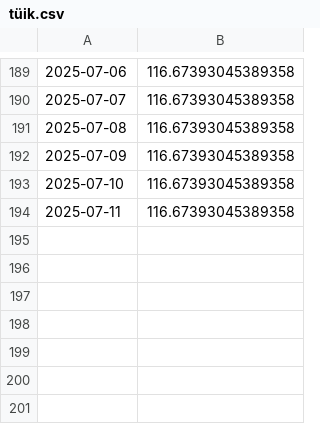
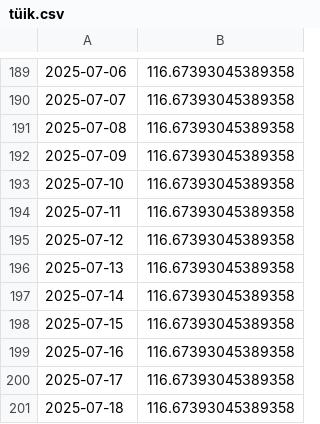
Before and after one commit to kaboya19/web-tufe-streamlit, a CSV file: tüik.csv, drawn as a sheet; only a part is shown, gaps mark what is left out.

```diff
--- a/tüik.csv
+++ b/tüik.csv
@@ -194 +194,8 @@
 2025-07-11,116.67393045389358
+2025-07-12,116.67393045389358
+2025-07-13,116.67393045389358
+2025-07-14,116.67393045389358
+2025-07-15,116.67393045389358
+2025-07-16,116.67393045389358
+2025-07-17,116.67393045389358
+2025-07-18,116.67393045389358
```
Also changed, not shown: anagruplar.csv, gruplar.csv, 10 other files.
